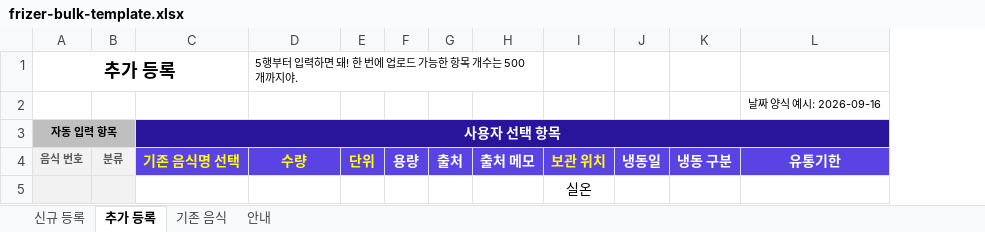
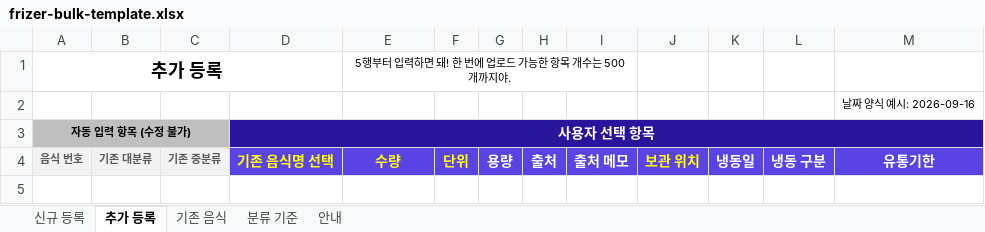
Before and after one commit to Euiseon-Lee/frizer, an Excel workbook: src/main/resources/excel/frizer-bulk-template.xlsx, sheet 추가 등록, drawn as a sheet; only a part is shown; values as stored, in another font and other column widths than the file's, no borders; conditional formats not drawn; removed rows and columns are numbered as before the commit, all else as after; rows hold the shown columns only; the diff names each change by its address in the sheet, - before the commit and + after, or states it on an @@ line.

```diff
--- a/src/main/resources/excel/frizer-bulk-template.xlsx (sheet 추가 등록)
+++ b/src/main/resources/excel/frizer-bulk-template.xlsx (sheet 추가 등록)
+sheet tab: 분류 기준
-column B, row 4: 분류
+column B, row 4: 기존 대분류
+column C, row 4: 기존 중분류
-E1 alignment: left
+E1 alignment: center
-A3: 자동 입력 항목
+A3: 자동 입력 항목 (수정 불가)
-row 5:  |  |  |  |  |  |  |  | 실온
```
Also changed, not shown: sheet 기존 음식, sheet 신규 등록, 8 other files.
